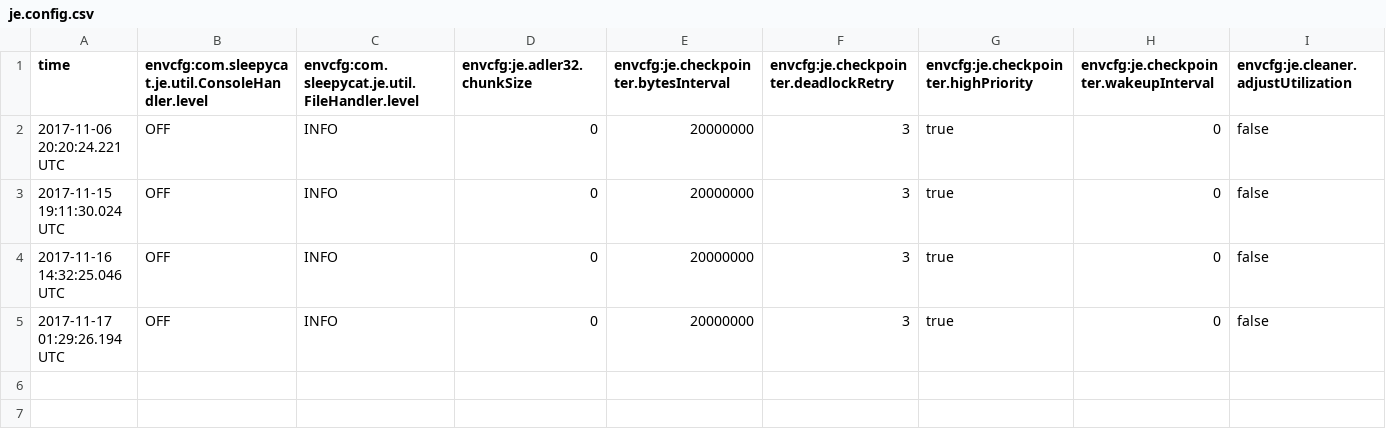
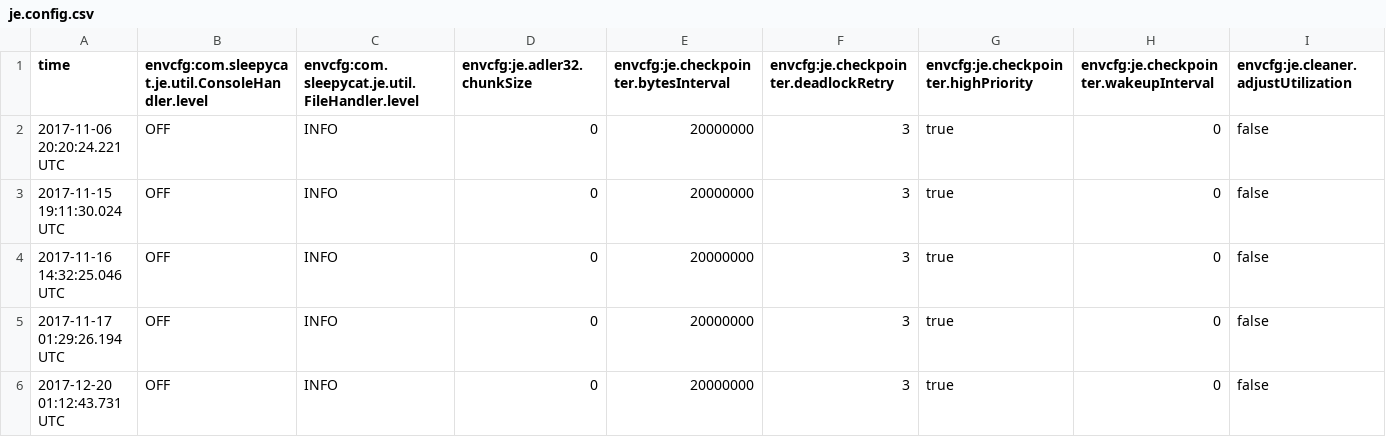
Before and after one commit to jqmtony/BIMOp, a CSV file: BIMServer/home/database/je.config.csv, drawn as a sheet; only a part is shown; rows hold the shown columns only; the diff names each change by its address in the sheet, - before the commit and + after, or states it on an @@ line.

```diff
--- a/BIMServer/home/database/je.config.csv
+++ b/BIMServer/home/database/je.config.csv
+row 6: 2017-12-20 01:12:43.731 UTC | OFF | INFO | 0 | 20000000 | 3 | true | 0 | false
```
Also changed, not shown: 10 other files.
